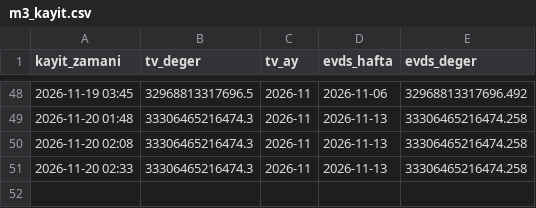
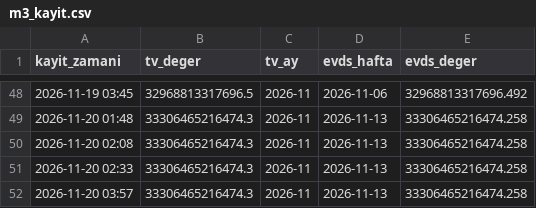
Before and after one commit to Teomanbasar/ikarus-motor, a CSV file: data/m3_kayit.csv, drawn as a sheet; only a part is shown, gaps mark what is left out.

```diff
--- a/data/m3_kayit.csv
+++ b/data/m3_kayit.csv
@@ -51 +51,2 @@ kayit_zamani,tv_deger,tv_ay,evds_hafta,evds_deger
 2026-11-20 02:33,33306465216474.3,2026-11,2026-11-13,33306465216474.258
+2026-11-20 03:57,33306465216474.3,2026-11,2026-11-13,33306465216474.258
```
Also changed, not shown: 1 other file.
